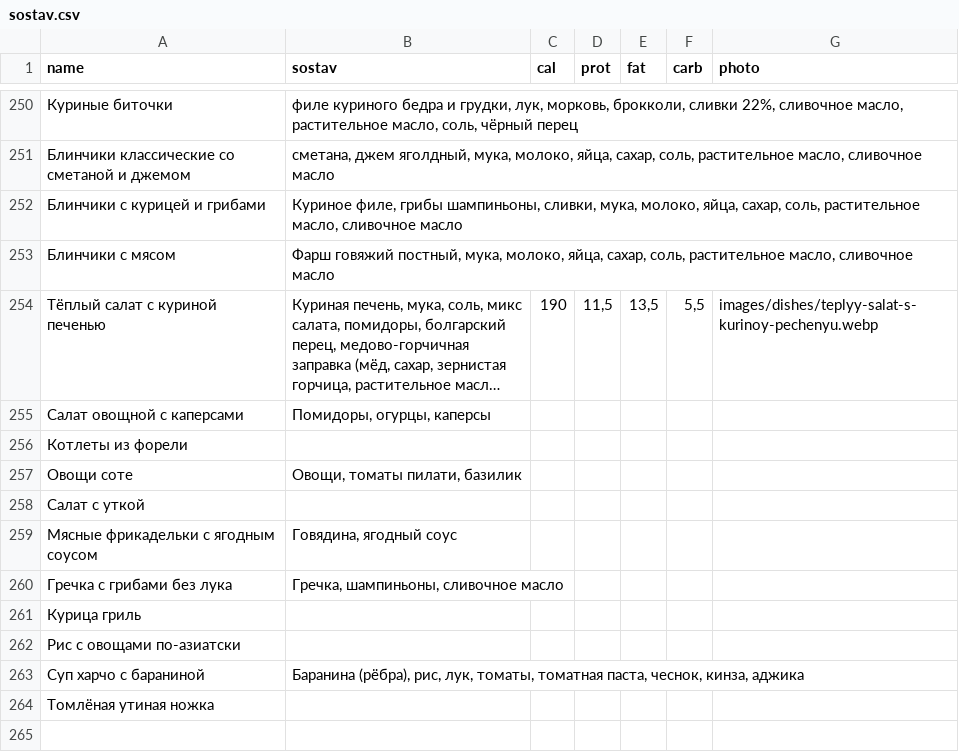
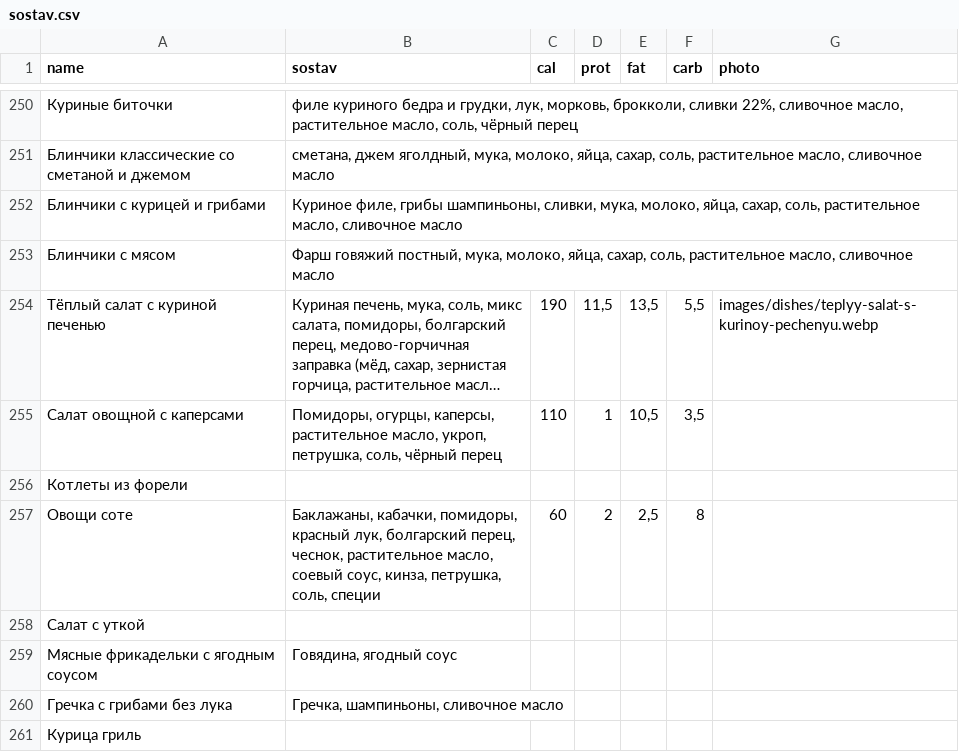
Before and after one commit to Top4Rest/Menu, a CSV file: data/sostav.csv, drawn as a sheet; only a part is shown, gaps mark what is left out; the shorter side is filled out with more unchanged rows; long unchanged cells end in …; the diff names each change by its address in the sheet, - before the commit and + after, or states it on an @@ line.

Commit message:
Add vegetable saute and caper salad nutrition

```diff
--- a/data/sostav.csv
+++ b/data/sostav.csv
-B255 (sostav): Помидоры, огурцы, каперсы
+B255 (sostav): Помидоры, огурцы, каперсы, растительное масло, укроп, петрушка, соль, чёрный перец
-C255 (cal): (empty)
+C255 (cal): 110
-D255 (prot): (empty)
+D255 (prot): 1
-E255 (fat): (empty)
+E255 (fat): 10,5
-F255 (carb): (empty)
+F255 (carb): 3,5
-B257 (sostav): Овощи, томаты пилати, базилик
+B257 (sostav): Баклажаны, кабачки, помидоры, красный лук, болгарский перец, чеснок, растительное масло, соевый соус, кинза, петрушка, соль, специи
-C257 (cal): (empty)
+C257 (cal): 60
-D257 (prot): (empty)
+D257 (prot): 2
-E257 (fat): (empty)
+E257 (fat): 2,5
-F257 (carb): (empty)
+F257 (carb): 8
```
